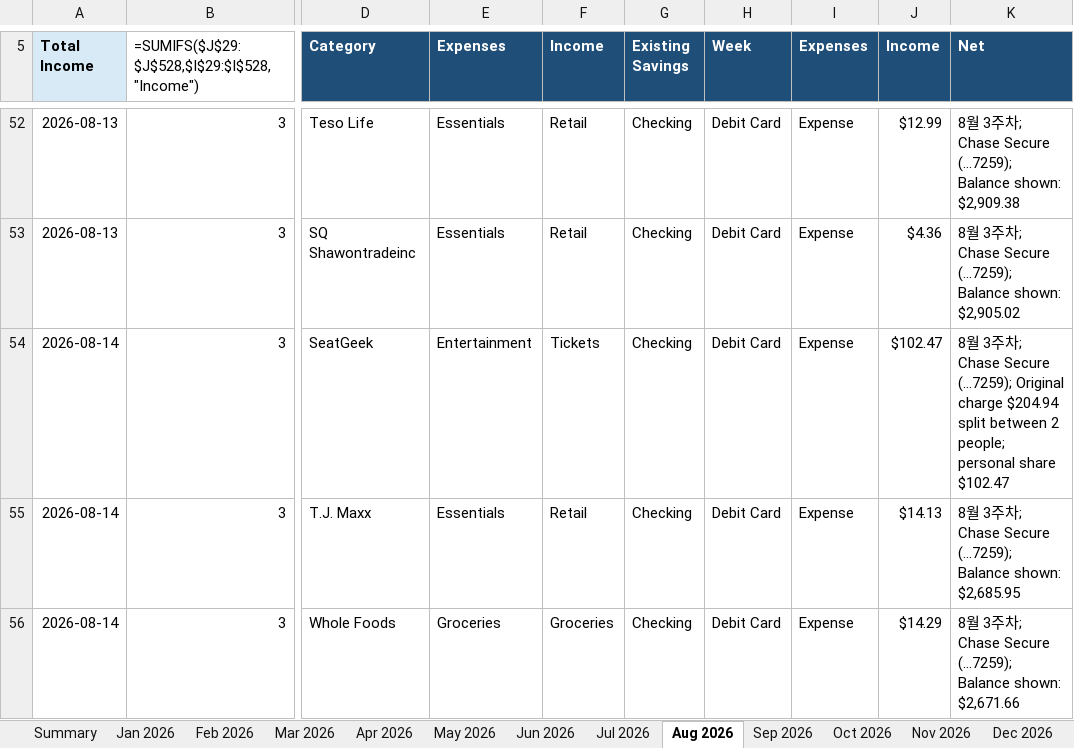
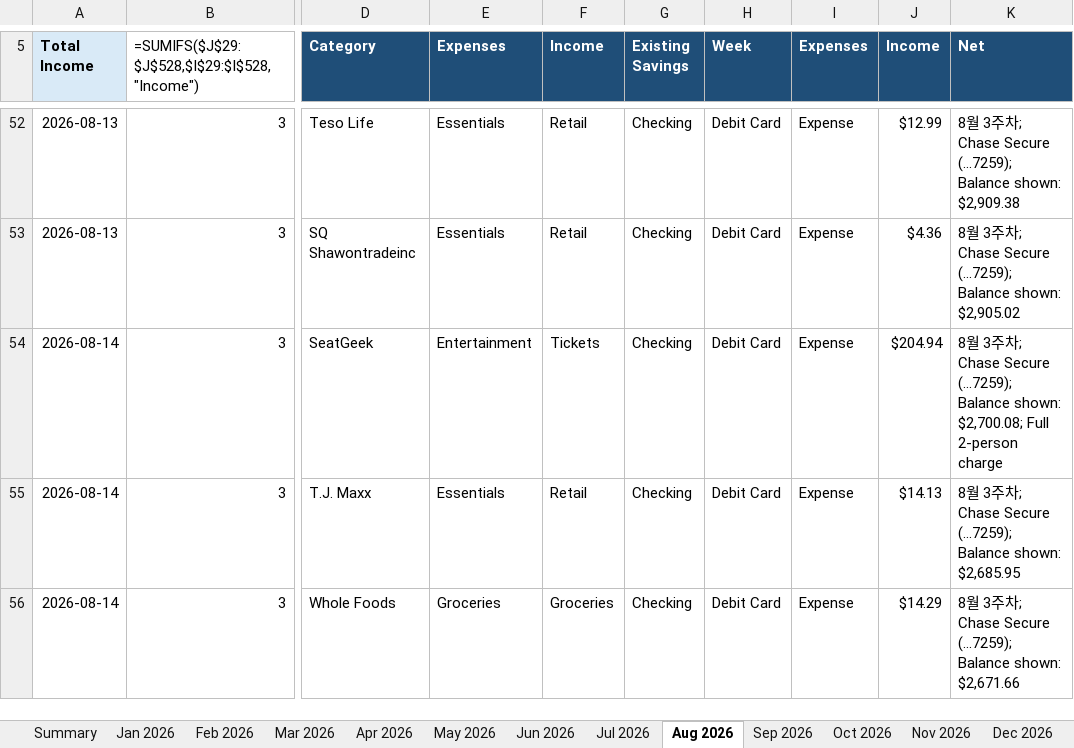
Before and after one commit to yw-ray/yw-ray.github.io, an Excel workbook: assets/ledger/ledger.xlsx, sheet Aug 2026, drawn as a sheet; only a part is shown, gaps mark what is left out; values as stored, in another font and other column widths than the file's, no borders; formulas without a stored value are shown as written; the diff names each change by its address in the sheet, - before the commit and + after, or states it on an @@ line.

Commit message:
Record full SeatGeek charge in ledger

```diff
--- a/assets/ledger/ledger.xlsx (sheet Aug 2026)
+++ b/assets/ledger/ledger.xlsx (sheet Aug 2026)
-J54 (Income): $102.47
+J54 (Income): $204.94
-K54 (Net): …Secure (...7259); Original charge $204.94 split between 2 people; personal share $102.47
+K54 (Net): …Secure (...7259); Balance shown: $2,700.08; Full 2-person charge
```
